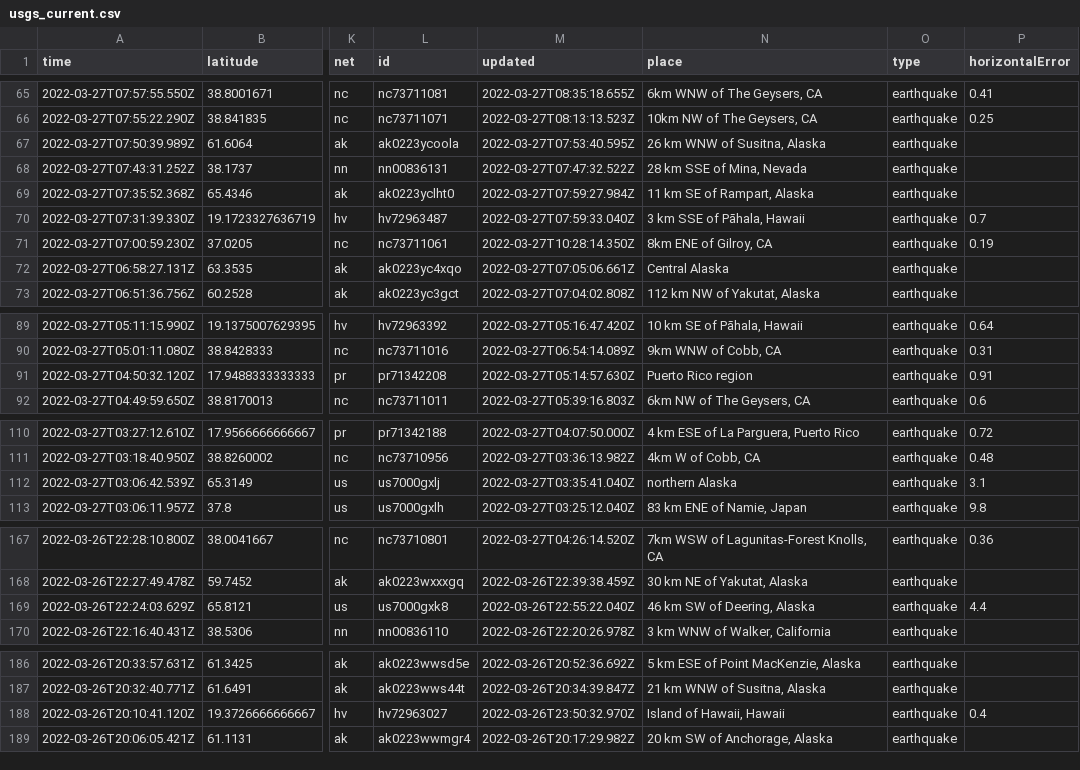
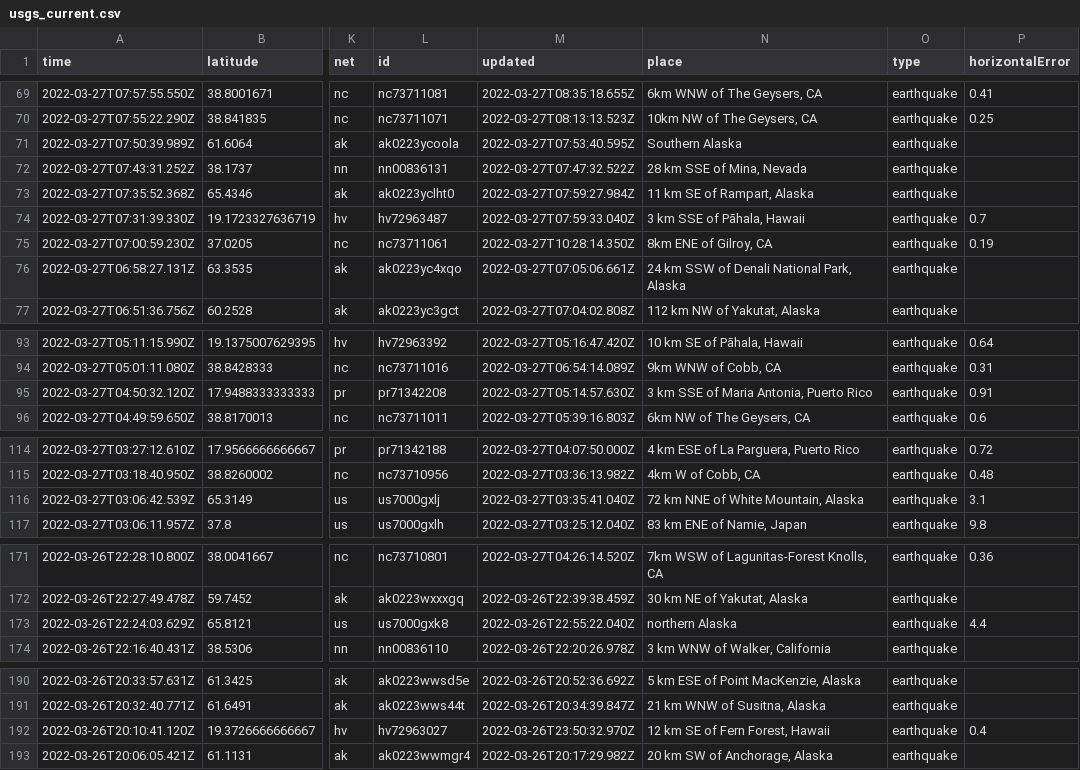
Before and after one commit to adriandgarcia/nicar2022_github_actions, a CSV file: usgs_current.csv, drawn as a sheet; only a part is shown, gaps mark what is left out; addresses are those after the commit; the diff covers the shown part only; the diff names each change by its address in the sheet, - before the commit and + after, or states it on an @@ line.

```diff
--- a/usgs_current.csv
+++ b/usgs_current.csv
-N71 (place): 26 km WNW of Susitna, Alaska
+N71 (place): Southern Alaska
-N76 (place): Central Alaska
+N76 (place): 24 km SSW of Denali National Park, Alaska
-N95 (place): Puerto Rico region
+N95 (place): 3 km SSE of Maria Antonia, Puerto Rico
-N116 (place): northern Alaska
+N116 (place): 72 km NNE of White Mountain, Alaska
-N173 (place): 46 km SW of Deering, Alaska
+N173 (place): northern Alaska
-N192 (place): Island of Hawaii, Hawaii
+N192 (place): 12 km SE of Fern Forest, Hawaii
```
Also changed, not shown: 4 added rows, 2 removed rows and 9 edited cells elsewhere in this file, 1 other file.
